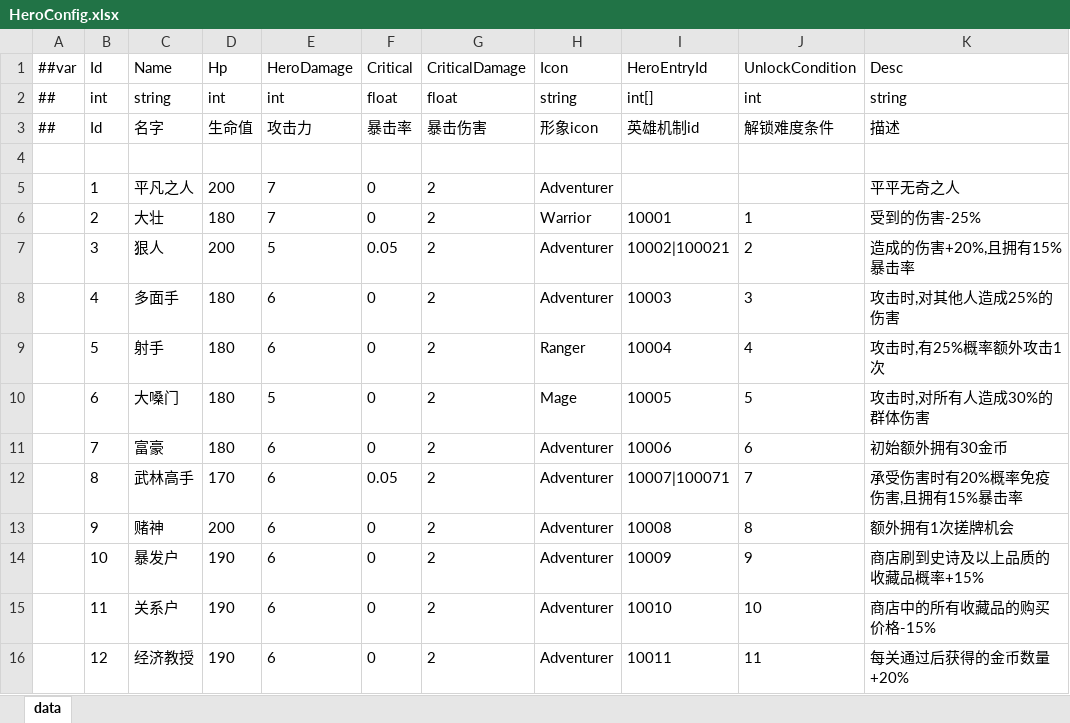
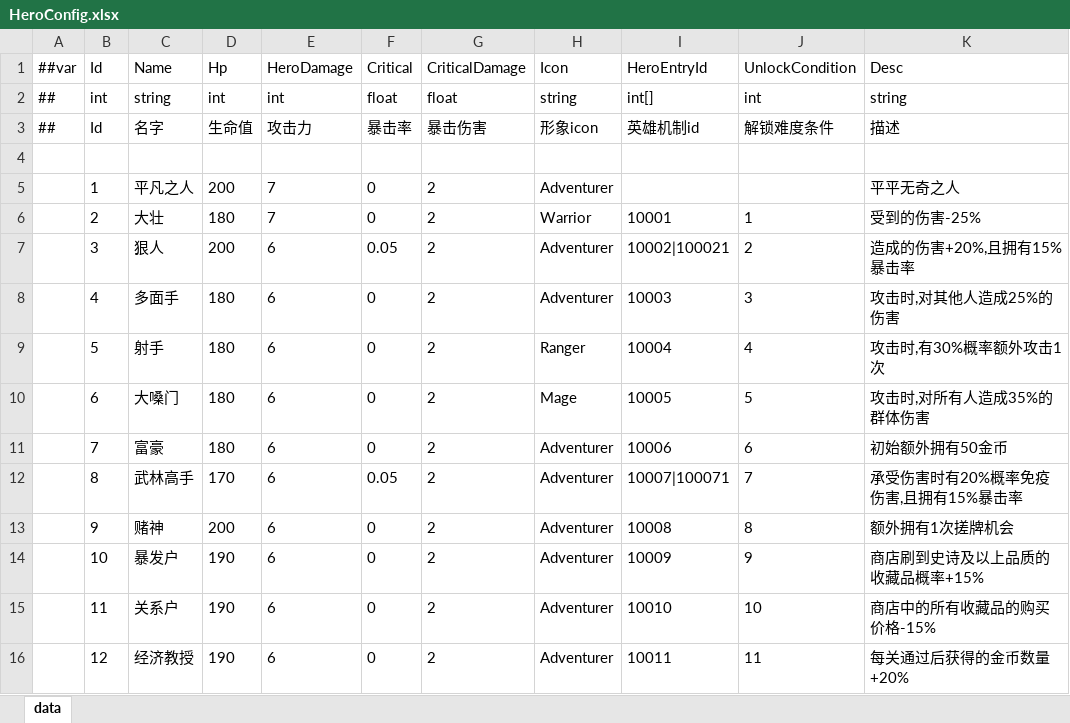
Before and after one commit to snakeazh/cardClient, an Excel workbook: Config/HeroConfig.xlsx, sheet data, drawn as a sheet; values as stored, in another font and other column widths than the file's, no borders; the diff names each change by its address in the sheet, - before the commit and + after, or states it on an @@ line.

```diff
--- a/Config/HeroConfig.xlsx (sheet data)
+++ b/Config/HeroConfig.xlsx (sheet data)
-E7 (HeroDamage): 5
+E7 (HeroDamage): 6
-K9 (Desc): 攻击时,有25%概率额外攻击1次
+K9 (Desc): 攻击时,有30%概率额外攻击1次
-E10 (HeroDamage): 5
+E10 (HeroDamage): 6
-K10 (Desc): 攻击时,对所有人造成30%的群体伤害
+K10 (Desc): 攻击时,对所有人造成35%的群体伤害
-K11 (Desc): 初始额外拥有30金币
+K11 (Desc): 初始额外拥有50金币
```
Also changed, not shown: Config/BossEntryConfig.xlsx, Config/HeroEntryConfig.xlsx, 8 other files.
